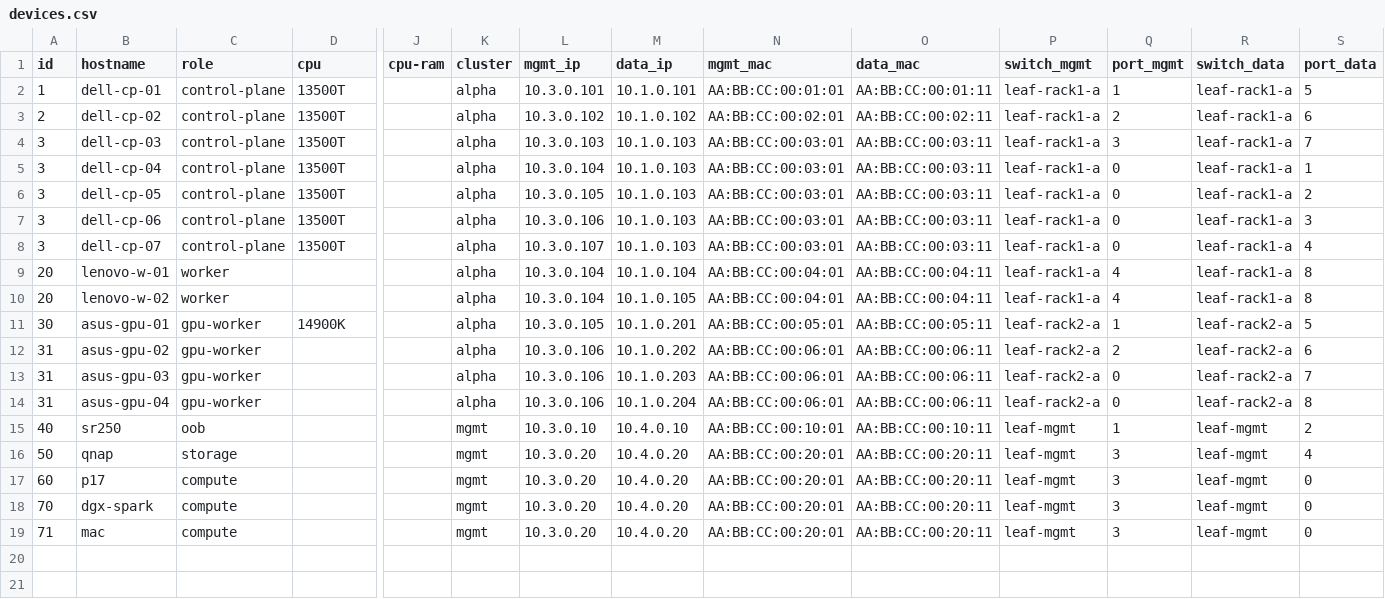
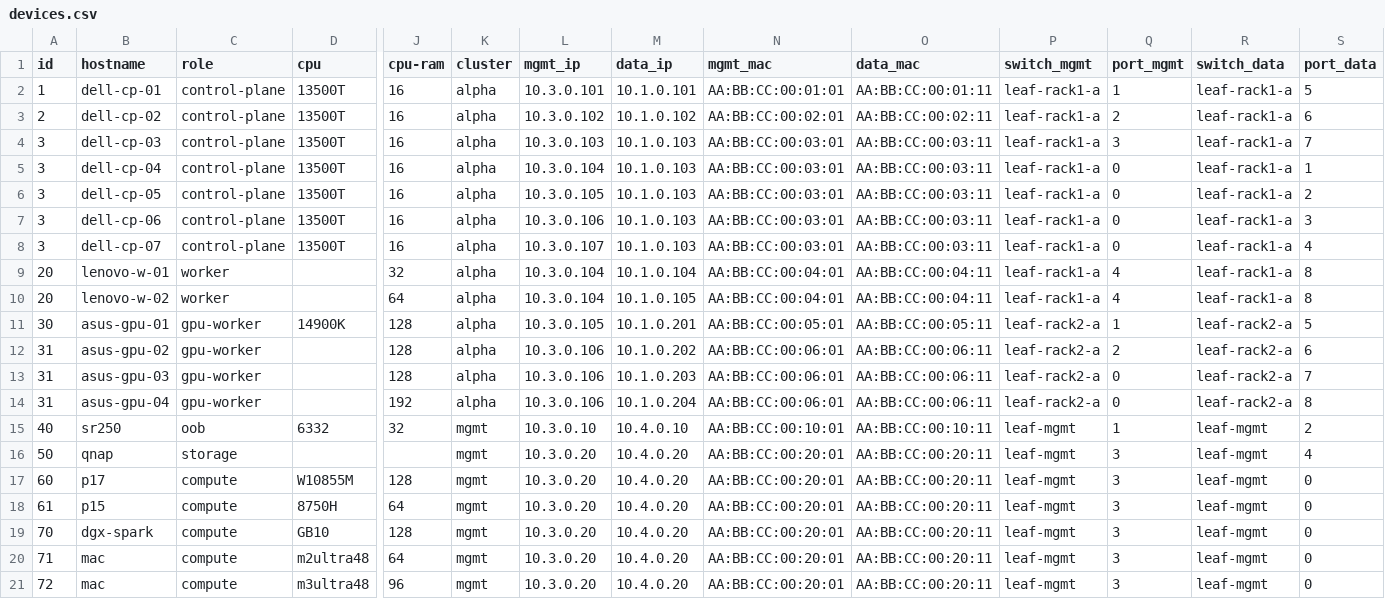
Before and after one commit to GoogleDistributedCloud/GDCBareMetal, a CSV file: src/bmctl/devices.csv, drawn as a sheet; only a part is shown, gaps mark what is left out; addresses are those after the commit; rows hold the shown columns only; the diff names each change by its address in the sheet, - before the commit and + after, or states it on an @@ line.

Commit message:
Update devices.csv

```diff
--- a/src/bmctl/devices.csv
+++ b/src/bmctl/devices.csv
-J2:J8 (cpu-ram): (empty)
+J2:J8 (cpu-ram): 16
-J9 (cpu-ram): (empty)
+J9 (cpu-ram): 32
-J10 (cpu-ram): (empty)
+J10 (cpu-ram): 64
-J11:J13 (cpu-ram): (empty)
+J11:J13 (cpu-ram): 128
-J14 (cpu-ram): (empty)
+J14 (cpu-ram): 192
-D15 (cpu): (empty)
+D15 (cpu): 6332
-J15 (cpu-ram): (empty)
+J15 (cpu-ram): 32
-D17 (cpu): (empty)
+D17 (cpu): W10855M
-J17 (cpu-ram): (empty)
+J17 (cpu-ram): 128
+row 18: 61 | p15 | compute | 8750H | 64 | mgmt | 10.3.0.20 | 10.4.0.20 | AA:BB:CC:00:20:01 | AA:BB:CC:00:20:11 | leaf-mgmt | 3 | leaf-mgmt | 0
-D19 (cpu): (empty)
+D19 (cpu): GB10
-J19 (cpu-ram): (empty)
+J19 (cpu-ram): 128
-D20 (cpu): (empty)
+D20 (cpu): m2ultra48
-J20 (cpu-ram): (empty)
+J20 (cpu-ram): 64
+row 21: 72 | mac | compute | m3ultra48 | 96 | mgmt | 10.3.0.20 | 10.4.0.20 | AA:BB:CC:00:20:01 | AA:BB:CC:00:20:11 | leaf-mgmt | 3 | leaf-mgmt | 0
```
